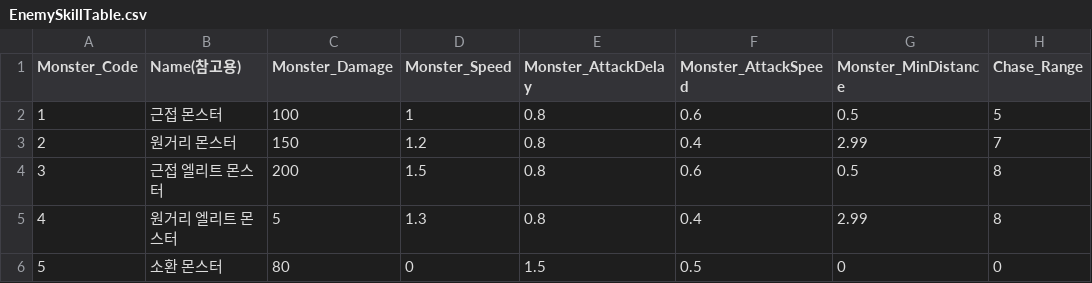
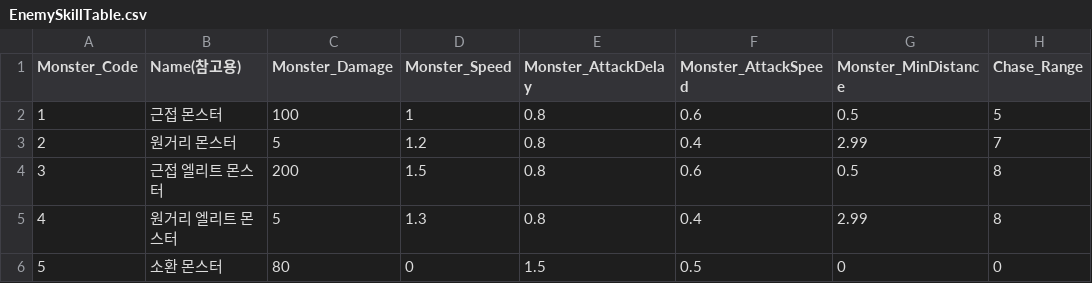
Before and after one commit to fongcrush/OnePunchCone, a CSV file: DeathHand2D/Assets/Resources/EnemySkillTable.csv, drawn as a sheet; only a part is shown; the diff names each change by its address in the sheet, - before the commit and + after, or states it on an @@ line.

Commit message:
refactor : Enemy Code refactorying
refactor : Enemy Code refactorying
chore : Change Ranged Enemy Attack

```diff
--- a/DeathHand2D/Assets/Resources/EnemySkillTable.csv
+++ b/DeathHand2D/Assets/Resources/EnemySkillTable.csv
-C3 (Monster_Damage): 150
+C3 (Monster_Damage): 5
```
Also changed, not shown: 34 other files.
